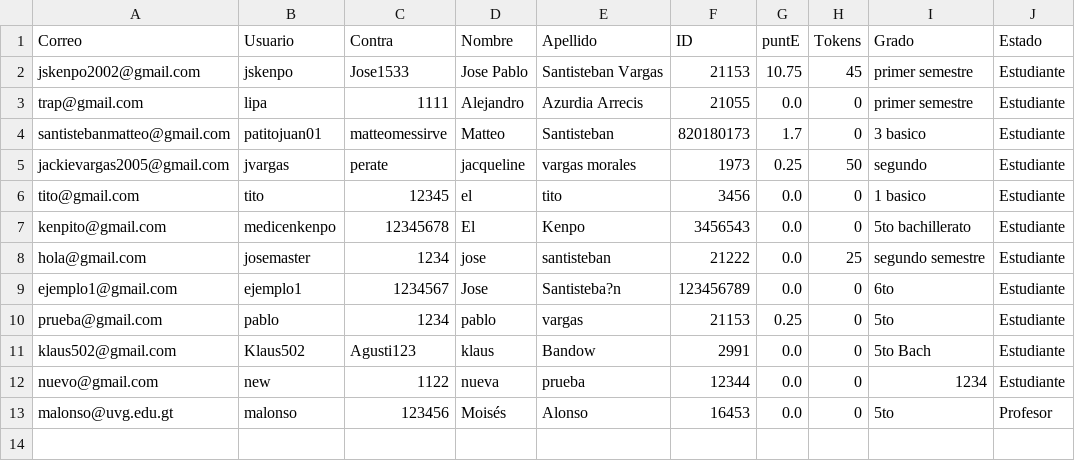
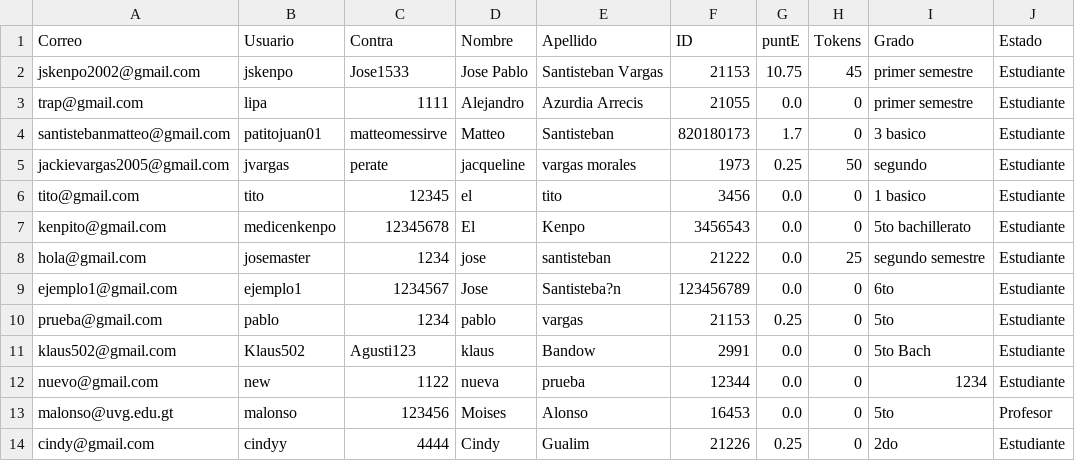
Before and after one commit to Jsantist/newMasterEducation, a CSV file: GUI/CSV_PROYECTO.csv, drawn as a sheet.

```diff
--- a/GUI/CSV_PROYECTO.csv
+++ b/GUI/CSV_PROYECTO.csv
@@ -12,2 +12,3 @@ klaus502@gmail.com,Klaus502,Agusti123,klaus,Bandow,2991,0.0,0,5to Bach,Estudiant
 nuevo@gmail.com,new,1122,nueva,prueba,12344,0.0,0,1234,Estudiante
-malonso@uvg.edu.gt,malonso,123456,Moisés,Alonso,16453,0.0,0,5to,Profesor
+malonso@uvg.edu.gt,malonso,123456,Moises,Alonso,16453,0.0,0,5to,Profesor
+cindy@gmail.com,cindyy,4444,Cindy,Gualim,21226,0.25,0,2do ,Estudiante
```
Also changed, not shown: GUI/ESTADISTICAS.csv, 1 other file.
